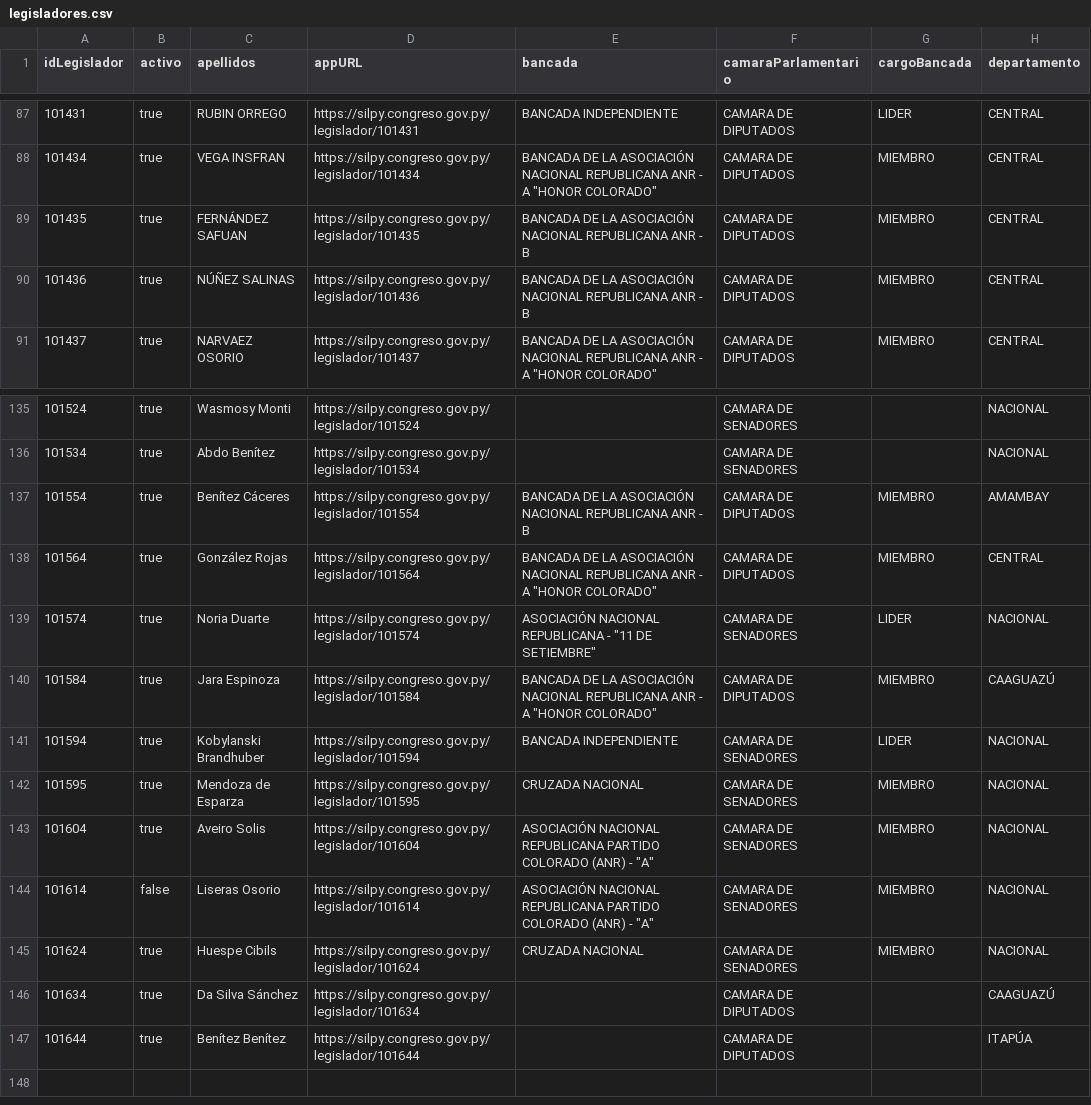
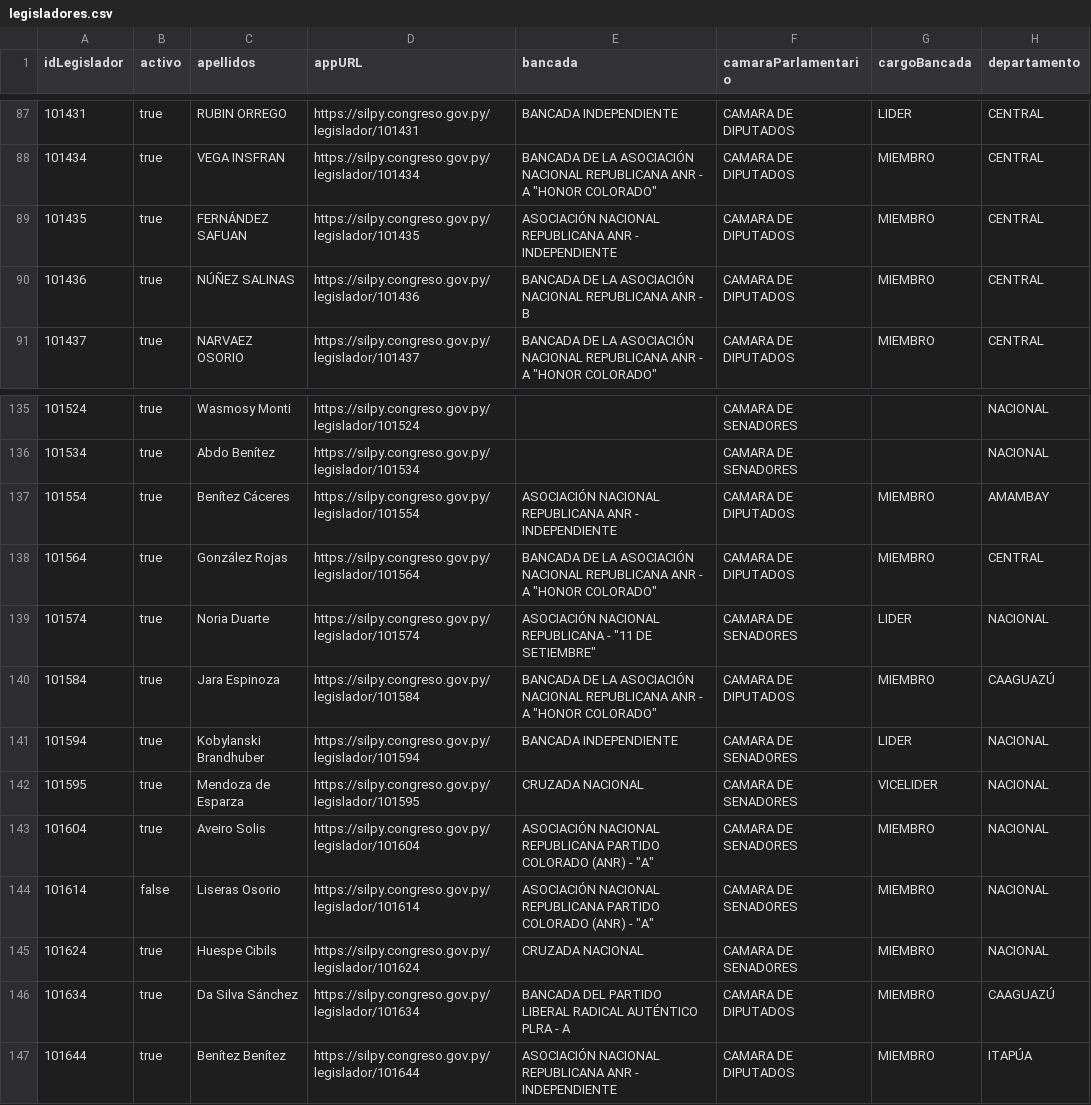
Before and after one commit to alexisdickpy/congresoabiertopy, a CSV file: datos/fuente/2023-2028/legisladores.csv, drawn as a sheet; only a part is shown, gaps mark what is left out; the diff names each change by its address in the sheet, - before the commit and + after, or states it on an @@ line.

```diff
--- a/datos/fuente/2023-2028/legisladores.csv
+++ b/datos/fuente/2023-2028/legisladores.csv
-E89 (bancada): BANCADA DE LA ASOCIACIÓN NACIONAL REPUBLICANA ANR - B
+E89 (bancada): ASOCIACIÓN NACIONAL REPUBLICANA ANR - INDEPENDIENTE
-E137 (bancada): BANCADA DE LA ASOCIACIÓN NACIONAL REPUBLICANA ANR - B
+E137 (bancada): ASOCIACIÓN NACIONAL REPUBLICANA ANR - INDEPENDIENTE
-G142 (cargoBancada): MIEMBRO
+G142 (cargoBancada): VICELIDER
-E146 (bancada): (empty)
+E146 (bancada): BANCADA DEL PARTIDO LIBERAL RADICAL AUTÉNTICO PLRA - A
-G146:G147 (cargoBancada): (empty)
+G146:G147 (cargoBancada): MIEMBRO
-E147 (bancada): (empty)
+E147 (bancada): ASOCIACIÓN NACIONAL REPUBLICANA ANR - INDEPENDIENTE
```
Also changed, not shown: datos/fuente/2023-2028/autores.csv, datos/fuente/2023-2028/leyes.csv, 15 other files.
